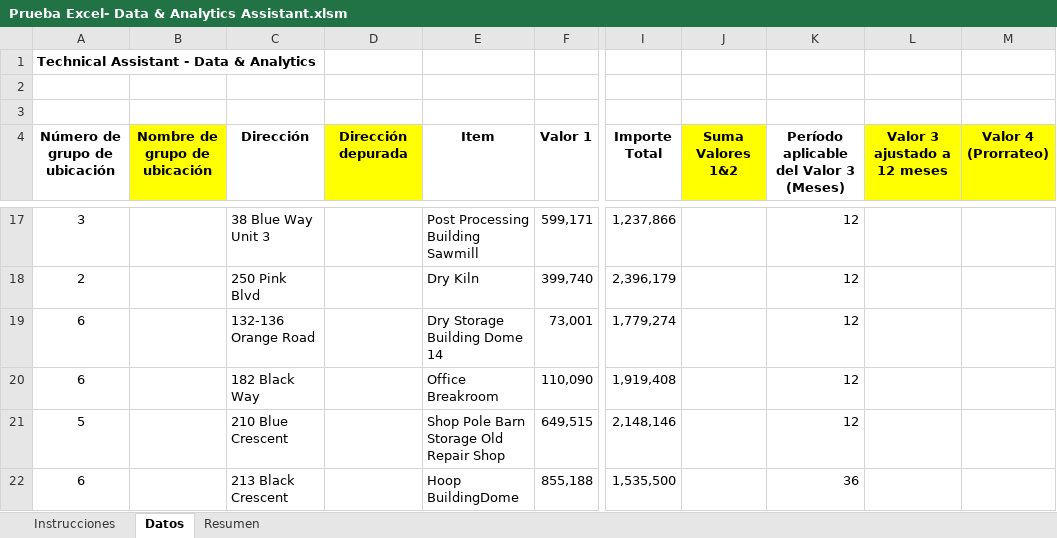
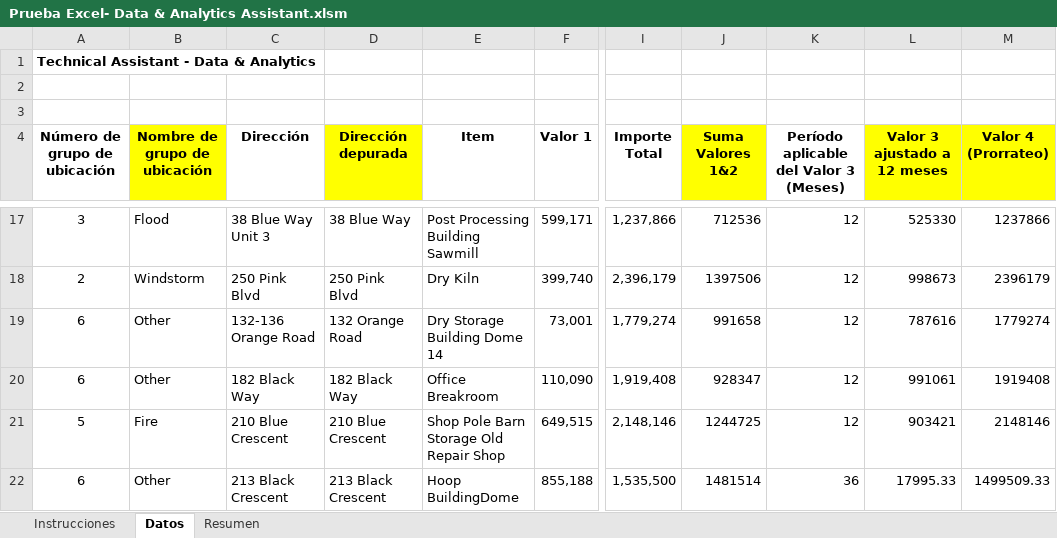
Before and after one commit to Diegomm91/Excel-Data-Pipeline-Python, an Excel workbook: Prueba Excel- Data & Analytics Assistant.xlsm, sheet Datos, drawn as a sheet; only a part is shown, gaps mark what is left out; values as stored, in another font and other column widths than the file's, no borders; charts and pictures not drawn; the diff covers the shown part only; the diff names each change by its address in the sheet, - before the commit and + after, or states it on an @@ line.

```diff
--- a/Prueba Excel- Data & Analytics Assistant.xlsm (sheet Datos)
+++ b/Prueba Excel- Data & Analytics Assistant.xlsm (sheet Datos)
-B17 (Nombre de grupo de ubicación): (empty)
+B17 (Nombre de grupo de ubicación): Flood
-D17 (Dirección depurada): (empty)
+D17 (Dirección depurada): 38 Blue Way
-J17 (Suma Valores 1&2): (empty)
+J17 (Suma Valores 1&2): 712536
-L17 (Valor 3 ajustado a 12 meses): (empty)
+L17 (Valor 3 ajustado a 12 meses): 525330
-M17 (Valor 4 (Prorrateo)): (empty)
+M17 (Valor 4 (Prorrateo)): 1237866
-B18 (Nombre de grupo de ubicación): (empty)
+B18 (Nombre de grupo de ubicación): Windstorm
-D18 (Dirección depurada): (empty)
+D18 (Dirección depurada): 250 Pink Blvd
-J18 (Suma Valores 1&2): (empty)
+J18 (Suma Valores 1&2): 1397506
-L18 (Valor 3 ajustado a 12 meses): (empty)
+L18 (Valor 3 ajustado a 12 meses): 998673
-M18 (Valor 4 (Prorrateo)): (empty)
+M18 (Valor 4 (Prorrateo)): 2396179
-B19:B20 (Nombre de grupo de ubicación): (empty)
+B19:B20 (Nombre de grupo de ubicación): Other
-D19 (Dirección depurada): (empty)
+D19 (Dirección depurada): 132 Orange Road
-J19 (Suma Valores 1&2): (empty)
+J19 (Suma Valores 1&2): 991658
-L19 (Valor 3 ajustado a 12 meses): (empty)
+L19 (Valor 3 ajustado a 12 meses): 787616
-M19 (Valor 4 (Prorrateo)): (empty)
+M19 (Valor 4 (Prorrateo)): 1779274
-D20 (Dirección depurada): (empty)
+D20 (Dirección depurada): 182 Black Way
-J20 (Suma Valores 1&2): (empty)
+J20 (Suma Valores 1&2): 928347
-L20 (Valor 3 ajustado a 12 meses): (empty)
+L20 (Valor 3 ajustado a 12 meses): 991061
-M20 (Valor 4 (Prorrateo)): (empty)
+M20 (Valor 4 (Prorrateo)): 1919408
-B21 (Nombre de grupo de ubicación): (empty)
+B21 (Nombre de grupo de ubicación): Fire
-D21 (Dirección depurada): (empty)
+D21 (Dirección depurada): 210 Blue Crescent
-J21 (Suma Valores 1&2): (empty)
+J21 (Suma Valores 1&2): 1244725
-L21 (Valor 3 ajustado a 12 meses): (empty)
+L21 (Valor 3 ajustado a 12 meses): 903421
-M21 (Valor 4 (Prorrateo)): (empty)
+M21 (Valor 4 (Prorrateo)): 2148146
-B22 (Nombre de grupo de ubicación): (empty)
+B22 (Nombre de grupo de ubicación): Other
-D22 (Dirección depurada): (empty)
+D22 (Dirección depurada): 213 Black Crescent
-J22 (Suma Valores 1&2): (empty)
+J22 (Suma Valores 1&2): 1481514
-L22 (Valor 3 ajustado a 12 meses): (empty)
+L22 (Valor 3 ajustado a 12 meses): 17995.33
-M22 (Valor 4 (Prorrateo)): (empty)
+M22 (Valor 4 (Prorrateo)): 1499509.33
```
Also changed, not shown: 208 edited cells elsewhere in this sheet, sheet Resumen, sheet Instrucciones, charts or pictures, 4 other files.
